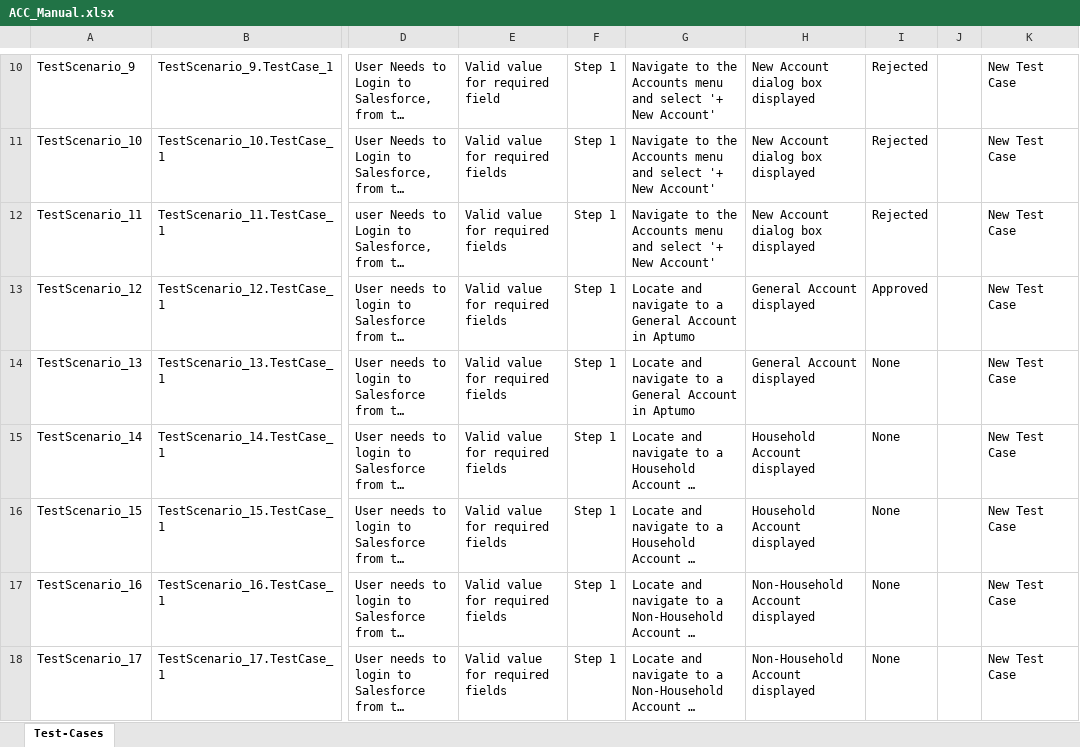
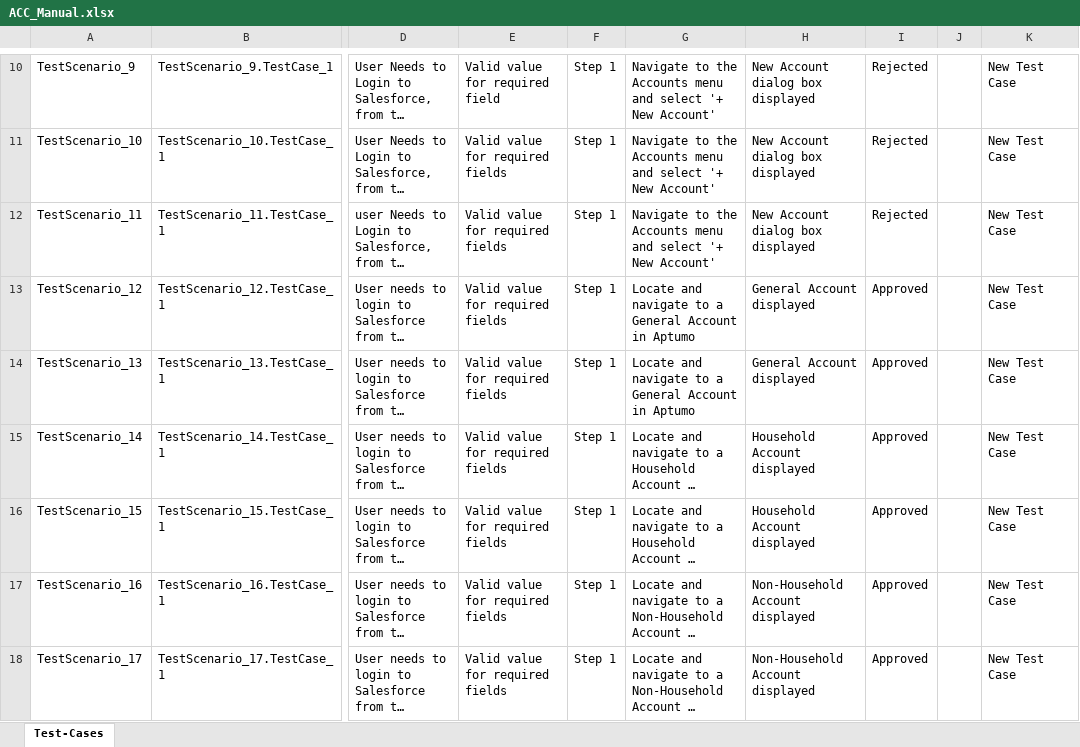
Before and after one commit to ShaikMohamedIrfan/NewSeswaterProject, an Excel workbook: ACC_Manual.xlsx, sheet Test-Cases, drawn as a sheet; only a part is shown, gaps mark what is left out; long unchanged cells end in …; values as stored, in another font and other column widths than the file's, no borders; table styles not drawn; the diff names each change by its address in the sheet, - before the commit and + after, or states it on an @@ line.

Commit message:
Add files via upload

```diff
--- a/ACC_Manual.xlsx (sheet Test-Cases)
+++ b/ACC_Manual.xlsx (sheet Test-Cases)
-I14:I18: None
+I14:I18: Approved
```
